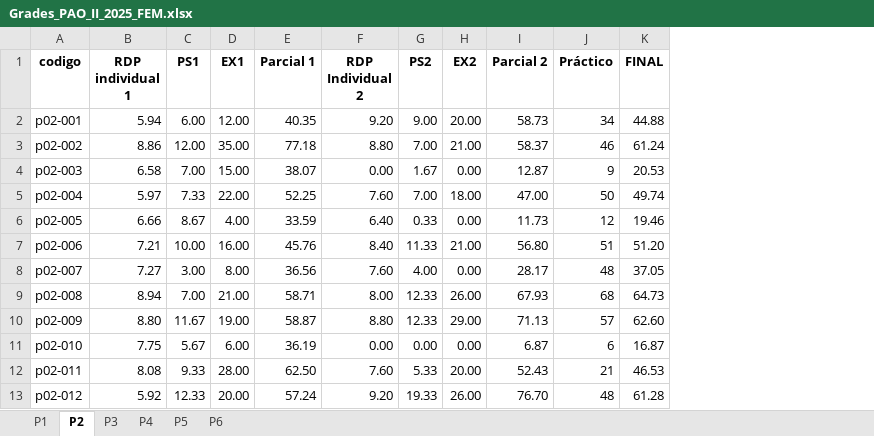
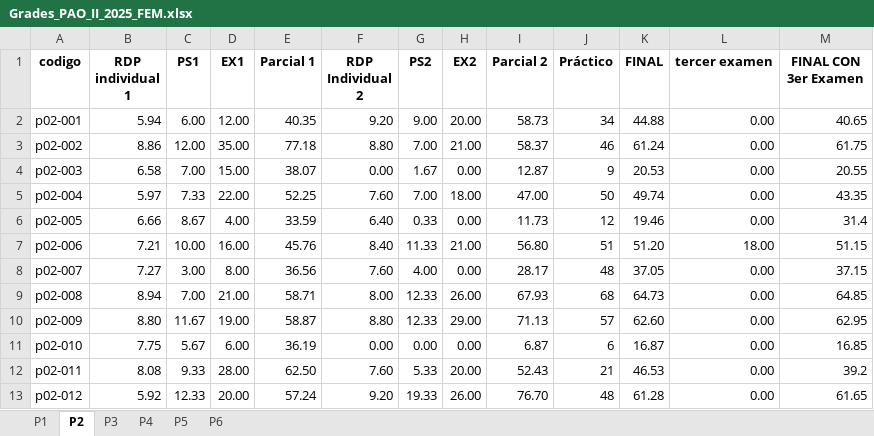
Before and after one commit to fisicapplespol/SocraticTutor2026, an Excel workbook: CoursesList/Grades_PAO_II_2025_FEM.xlsx, sheet P2, drawn as a sheet; only a part is shown; values as stored, in another font and other column widths than the file's, no borders; the diff names each change by its address in the sheet, - before the commit and + after, or states it on an @@ line.

```diff
--- a/CoursesList/Grades_PAO_II_2025_FEM.xlsx (sheet P2)
+++ b/CoursesList/Grades_PAO_II_2025_FEM.xlsx (sheet P2)
+column L (tercer examen), rows 2-13: 0.00 | 0.00 | 0.00 | 0.00 | 0.00 | 18.00 | 0.00 | 0.00 | 0.00 | 0.00 | 0.00 | 0.00
+column M (FINAL CON 3er Examen), rows 2-13: 40.65 | 61.75 | 20.55 | 43.35 | 31.4 | 51.15 | 37.15 | 64.85 | 62.95 | 16.85 | 39.2 | 61.65
```
Also changed, not shown: sheet P3, sheet P6, sheet P5, sheet P4, sheet P1.
